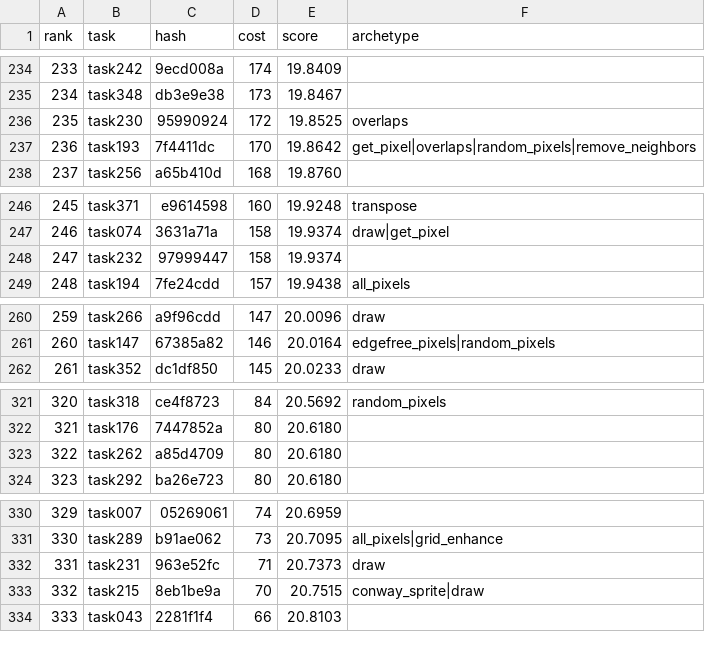
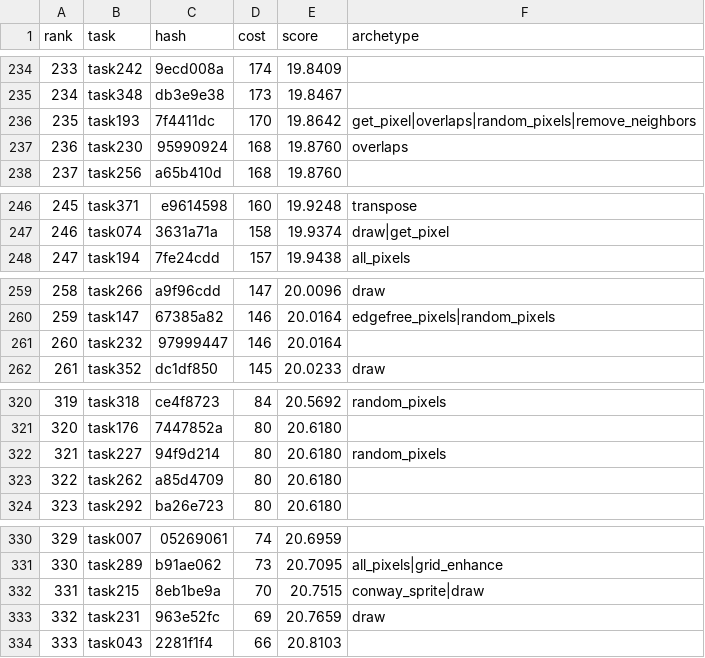
Before and after one commit to Kimurist2024/neurogolf-solution, a CSV file: all_scores.csv, drawn as a sheet; only a part is shown, gaps mark what is left out; removed rows and columns are numbered as before the commit, all else as after; the diff covers the shown part only; the diff names each change by its address in the sheet, - before the commit and + after, or states it on an @@ line.

Commit message:
chore: all_scores.csv を 7769.17 ベースへ更新
dump_scores.py 再生成。task200-235 の10 swap を新コストで反映(sum 7768.93=dump理想)。

```diff
--- a/all_scores.csv
+++ b/all_scores.csv
@@ column A (rank) renumbered between rows 94 and 332 @@
-row 236: 235 | task230 | 95990924 | 172 | 19.8525 | overlaps
+row 237: 236 | task230 | 95990924 | 168 | 19.8760 | overlaps
-row 248: 247 | task232 | 97999447 | 158 | 19.9374
+row 261: 260 | task232 | 97999447 | 146 | 20.0164
+row 322: 321 | task227 | 94f9d214 | 80 | 20.6180 | random_pixels
-row 332: 331 | task231 | 963e52fc | 71 | 20.7373 | draw
+row 333: 332 | task231 | 963e52fc | 69 | 20.7659 | draw
```
Also changed, not shown: 4 added rows, 5 removed rows and 4 edited cells elsewhere in this file.
